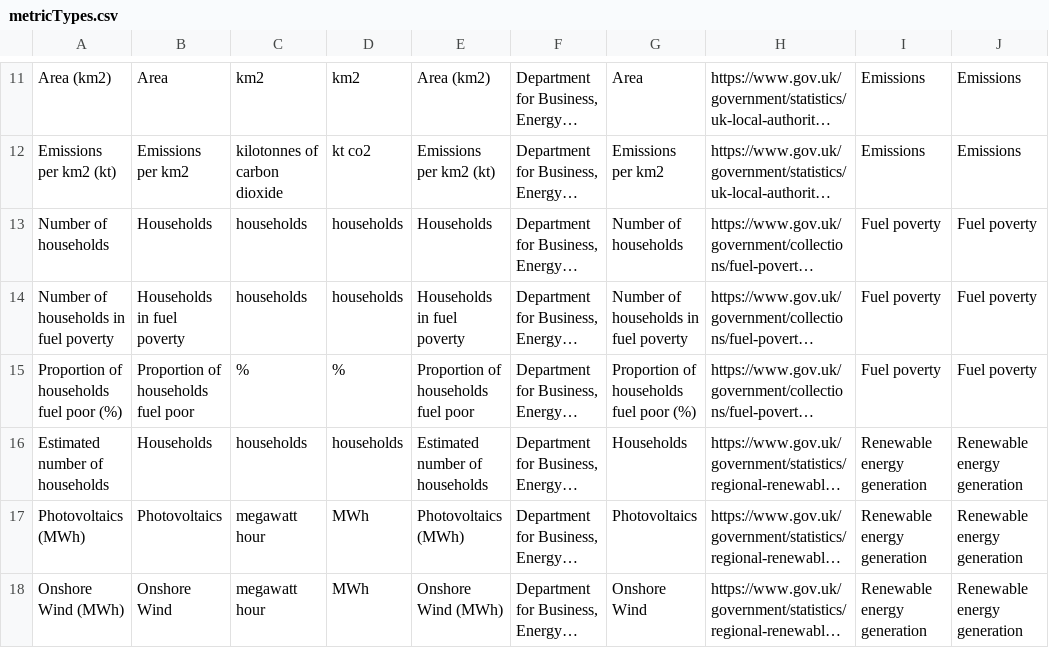
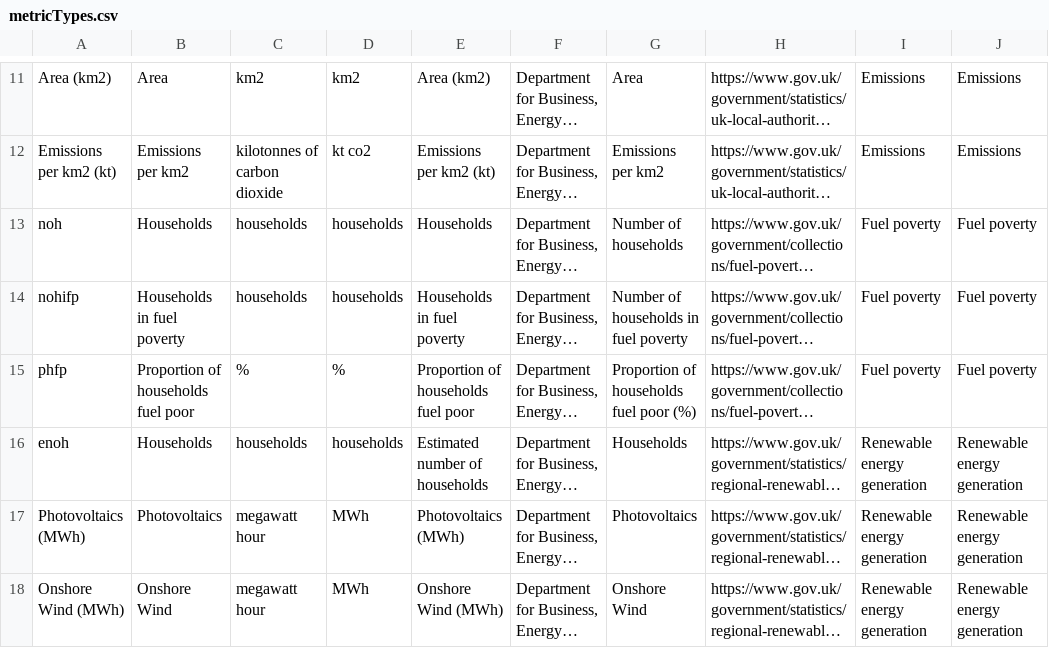
Before and after one commit to sichunlam/sichunlam.github.io, a CSV file: net-zero/metricTypes.csv, drawn as a sheet; only a part is shown, gaps mark what is left out; long unchanged cells end in …; the diff names each change by its address in the sheet, - before the commit and + after, or states it on an @@ line.

Commit message:
updated metrics

```diff
--- a/net-zero/metricTypes.csv
+++ b/net-zero/metricTypes.csv
-A13: Number of households
+A13: noh
-A14: Number of households in fuel poverty
+A14: nohifp
-A15: Proportion of households fuel poor (%)
+A15: phfp
-A16: Estimated number of households
+A16: enoh
```
Also changed, not shown: 1 other file.
